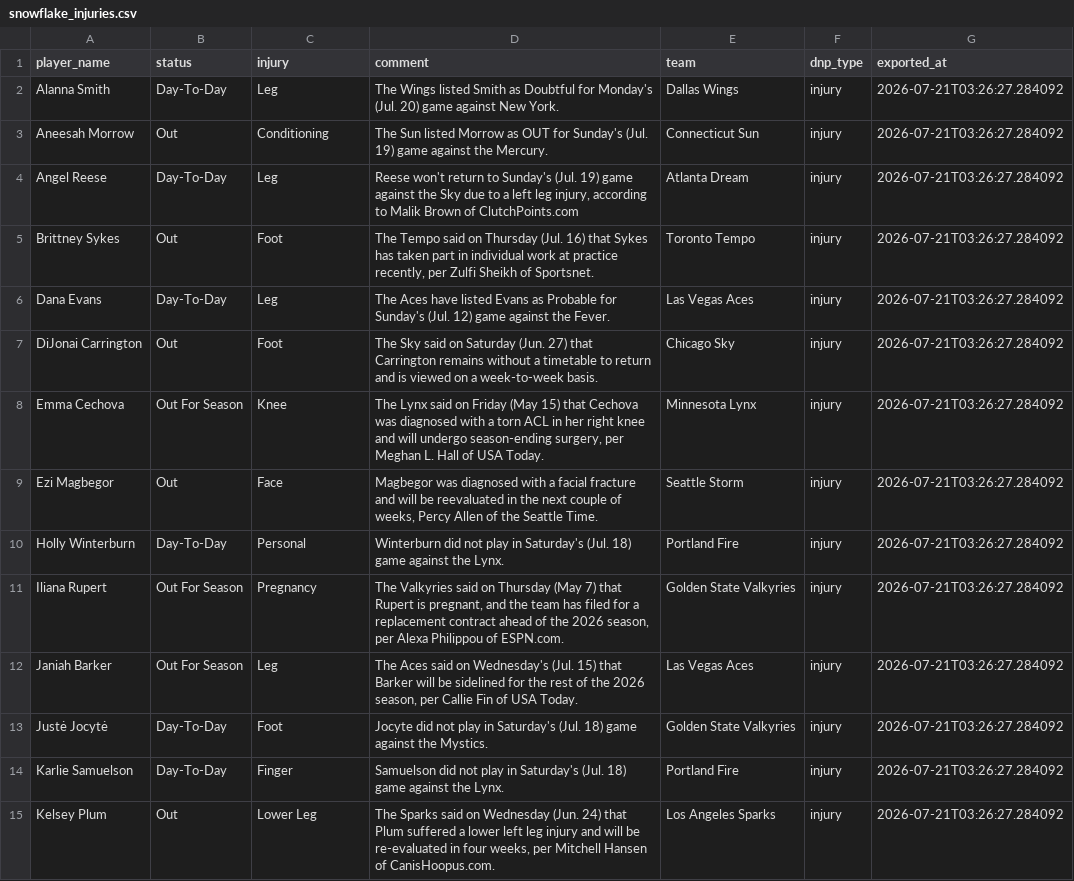
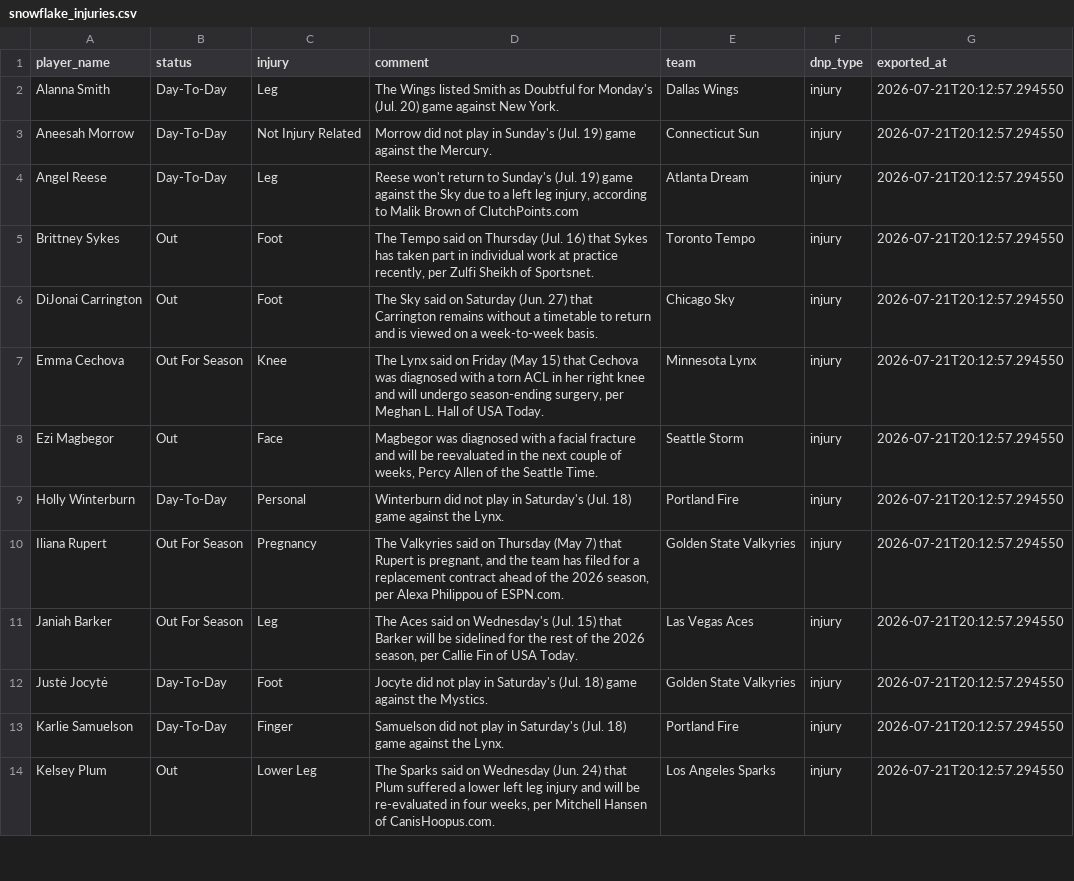
Before and after one commit to karanpateldk/WNBA-Minutes-Projector, a CSV file: data/snowflake_injuries.csv, drawn as a sheet; only a part is shown; the diff covers the shown part only.

```diff
--- a/data/snowflake_injuries.csv
+++ b/data/snowflake_injuries.csv
@@ -1,15 +1,14 @@
 player_name,status,injury,comment,team,dnp_type,exported_at
-Alanna Smith,Day-To-Day,Leg,The Wings listed Smith as Doubtful for Monday's (Jul. 20) game against New York.,Dallas Wings,injury,2026-07-21T03:26:27.284092
-Aneesah Morrow,Out,Conditioning,The Sun listed Morrow as OUT for Sunday's (Jul. 19) game against the Mercury.,Connecticut Sun,injury,2026-07-21T03:26:27.284092
-Angel Reese,Day-To-Day,Leg,"Reese won't return to Sunday's (Jul. 19) game against the Sky due to a left leg injury, according to Malik Brown of ClutchPoints.com",Atlanta Dream,injury,2026-07-21T03:26:27.284092
-Brittney Sykes,Out,Foot,"The Tempo said on Thursday (Jul. 16) that Sykes has taken part in individual work at practice recently, per Zulfi Sheikh of Sportsnet.",Toronto Tempo,injury,2026-07-21T03:26:27.284092
-Dana Evans,Day-To-Day,Leg,The Aces have listed Evans as Probable for Sunday's (Jul. 12) game against the Fever.,Las Vegas Aces,injury,2026-07-21T03:26:27.284092
-DiJonai Carrington,Out,Foot,The Sky said on Saturday (Jun. 27) that Carrington remains without a timetable to return and is viewed on a week-to-week basis.,Chicago Sky,injury,2026-07-21T03:26:27.284092
-Emma Cechova,Out For Season,Knee,"The Lynx said on Friday (May 15) that Cechova was diagnosed with a torn ACL in her right knee and will undergo season-ending surgery, per Meghan L. Hall of USA Today.",Minnesota Lynx,injury,2026-07-21T03:26:27.284092
-Ezi Magbegor,Out,Face,"Magbegor was diagnosed with a facial fracture and will be reevaluated in the next couple of weeks, Percy Allen of the Seattle Time.",Seattle Storm,injury,2026-07-21T03:26:27.284092
-Holly Winterburn,Day-To-Day,Personal,Winterburn did not play in Saturday's (Jul. 18) game against the Lynx.,Portland Fire,injury,2026-07-21T03:26:27.284092
-Iliana Rupert,Out For Season,Pregnancy,"The Valkyries said on Thursday (May 7) that Rupert is pregnant, and the team has filed for a replacement contract ahead of the 2026 season, per Alexa Philippou of ESPN.com.",Golden State Valkyries,injury,2026-07-21T03:26:27.284092
-Janiah Barker,Out For Season,Leg,"The Aces said on Wednesday's (Jul. 15) that Barker will be sidelined for the rest of the 2026 season, per Callie Fin of USA Today.",Las Vegas Aces,injury,2026-07-21T03:26:27.284092
-Justė Jocytė,Day-To-Day,Foot,Jocyte did not play in Saturday's (Jul. 18) game against the Mystics.,Golden State Valkyries,injury,2026-07-21T03:26:27.284092
-Karlie Samuelson,Day-To-Day,Finger,Samuelson did not play in Saturday's (Jul. 18) game against the Lynx.,Portland Fire,injury,2026-07-21T03:26:27.284092
-Kelsey Plum,Out,Lower Leg,"The Sparks said on Wednesday (Jun. 24) that Plum suffered a lower left leg injury and will be re-evaluated in four weeks, per Mitchell Hansen of CanisHoopus.com.",Los Angeles Sparks,injury,2026-07-21T03:26:27.284092
+Alanna Smith,Day-To-Day,Leg,The Wings listed Smith as Doubtful for Monday's (Jul. 20) game against New York.,Dallas Wings,injury,2026-07-21T20:12:57.294550
+Aneesah Morrow,Day-To-Day,Not Injury Related,Morrow did not play in Sunday's (Jul. 19) game against the Mercury.,Connecticut Sun,injury,2026-07-21T20:12:57.294550
+Angel Reese,Day-To-Day,Leg,"Reese won't return to Sunday's (Jul. 19) game against the Sky due to a left leg injury, according to Malik Brown of ClutchPoints.com",Atlanta Dream,injury,2026-07-21T20:12:57.294550
+Brittney Sykes,Out,Foot,"The Tempo said on Thursday (Jul. 16) that Sykes has taken part in individual work at practice recently, per Zulfi Sheikh of Sportsnet.",Toronto Tempo,injury,2026-07-21T20:12:57.294550
+DiJonai Carrington,Out,Foot,The Sky said on Saturday (Jun. 27) that Carrington remains without a timetable to return and is viewed on a week-to-week basis.,Chicago Sky,injury,2026-07-21T20:12:57.294550
+Emma Cechova,Out For Season,Knee,"The Lynx said on Friday (May 15) that Cechova was diagnosed with a torn ACL in her right knee and will undergo season-ending surgery, per Meghan L. Hall of USA Today.",Minnesota Lynx,injury,2026-07-21T20:12:57.294550
+Ezi Magbegor,Out,Face,"Magbegor was diagnosed with a facial fracture and will be reevaluated in the next couple of weeks, Percy Allen of the Seattle Time.",Seattle Storm,injury,2026-07-21T20:12:57.294550
+Holly Winterburn,Day-To-Day,Personal,Winterburn did not play in Saturday's (Jul. 18) game against the Lynx.,Portland Fire,injury,2026-07-21T20:12:57.294550
+Iliana Rupert,Out For Season,Pregnancy,"The Valkyries said on Thursday (May 7) that Rupert is pregnant, and the team has filed for a replacement contract ahead of the 2026 season, per Alexa Philippou of ESPN.com.",Golden State Valkyries,injury,2026-07-21T20:12:57.294550
+Janiah Barker,Out For Season,Leg,"The Aces said on Wednesday's (Jul. 15) that Barker will be sidelined for the rest of the 2026 season, per Callie Fin of USA Today.",Las Vegas Aces,injury,2026-07-21T20:12:57.294550
+Justė Jocytė,Day-To-Day,Foot,Jocyte did not play in Saturday's (Jul. 18) game against the Mystics.,Golden State Valkyries,injury,2026-07-21T20:12:57.294550
+Karlie Samuelson,Day-To-Day,Finger,Samuelson did not play in Saturday's (Jul. 18) game against the Lynx.,Portland Fire,injury,2026-07-21T20:12:57.294550
+Kelsey Plum,Out,Lower Leg,"The Sparks said on Wednesday (Jun. 24) that Plum suffered a lower left leg injury and will be re-evaluated in four weeks, per Mitchell Hansen of CanisHoopus.com.",Los Angeles Sparks,injury,2026-07-21T20:12:57.294550
```
Also changed, not shown: 2 added rows and 29 edited cells elsewhere in this file, data/snowflake_player_stats.csv, data/snowflake_team_averages.csv, 2 other files.
